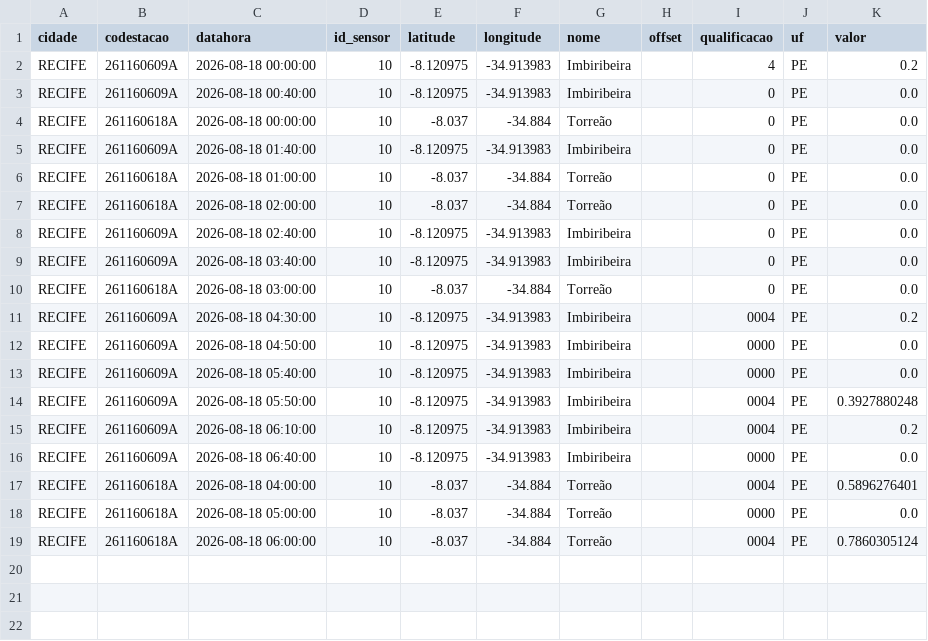
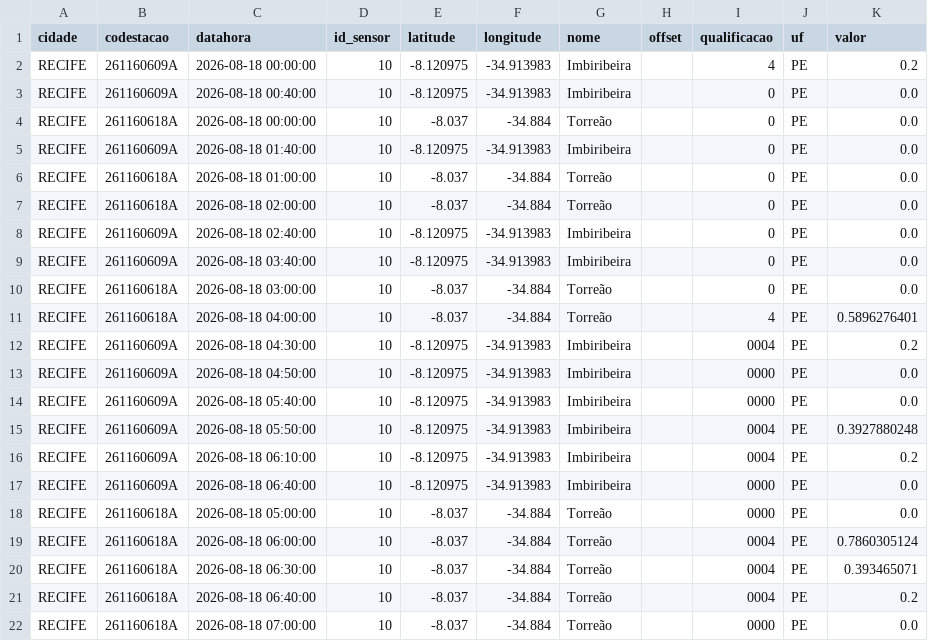
Before and after one commit to RafaellaB/risco-hoje, a CSV file: chuva_recife_2026-08-18.csv, drawn as a sheet.

```diff
--- a/chuva_recife_2026-08-18.csv
+++ b/chuva_recife_2026-08-18.csv
@@ -10,2 +10,3 @@ RECIFE,261160609A,2026-08-18 03:40:00,10,-8.120975,-34.913983,Imbiribeira,,0,PE,
 RECIFE,261160618A,2026-08-18 03:00:00,10,-8.037,-34.884,Torreão,,0,PE,0.0
+RECIFE,261160618A,2026-08-18 04:00:00,10,-8.037,-34.884,Torreão,,4,PE,0.5896276401
 RECIFE,261160609A,2026-08-18 04:30:00,10,-8.120975,-34.913983,Imbiribeira,,0004,PE,0.2
@@ -16,4 +17,6 @@ RECIFE,261160609A,2026-08-18 06:10:00,10,-8.120975,-34.913983,Imbiribeira,,0004,
 RECIFE,261160609A,2026-08-18 06:40:00,10,-8.120975,-34.913983,Imbiribeira,,0000,PE,0.0
-RECIFE,261160618A,2026-08-18 04:00:00,10,-8.037,-34.884,Torreão,,0004,PE,0.5896276401
 RECIFE,261160618A,2026-08-18 05:00:00,10,-8.037,-34.884,Torreão,,0000,PE,0.0
 RECIFE,261160618A,2026-08-18 06:00:00,10,-8.037,-34.884,Torreão,,0004,PE,0.7860305124
+RECIFE,261160618A,2026-08-18 06:30:00,10,-8.037,-34.884,Torreão,,0004,PE,0.393465071
+RECIFE,261160618A,2026-08-18 06:40:00,10,-8.037,-34.884,Torreão,,0004,PE,0.2
+RECIFE,261160618A,2026-08-18 07:00:00,10,-8.037,-34.884,Torreão,,0000,PE,0.0
```
